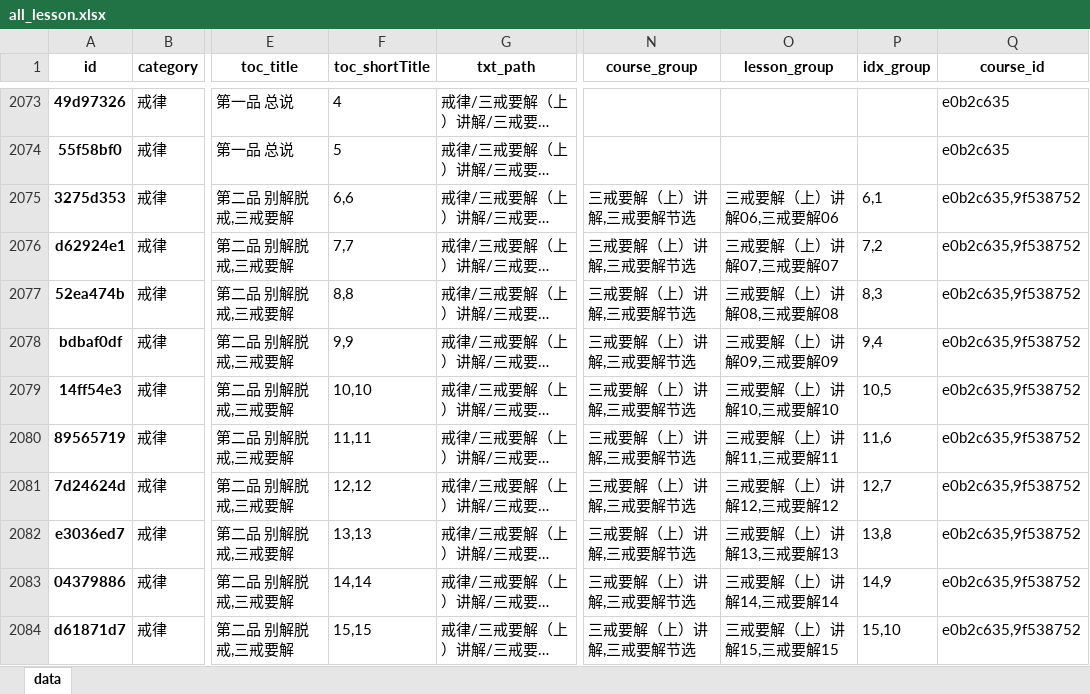
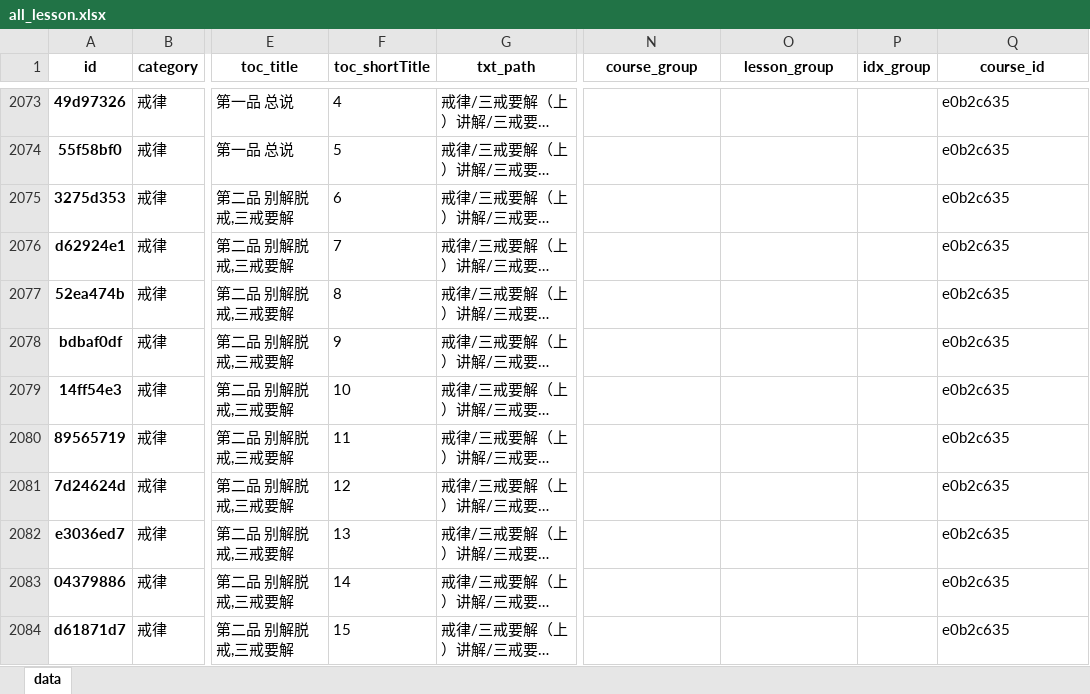
Before and after one commit to hliuleo/lamatxt, an Excel workbook: all_lesson.xlsx, sheet data, drawn as a sheet; only a part is shown, gaps mark what is left out; long unchanged cells end in …; values as stored, in another font and other column widths than the file's, no borders; the diff covers the shown part only; the diff names each change by its address in the sheet, - before the commit and + after, or states it on an @@ line.

```diff
--- a/all_lesson.xlsx (sheet data)
+++ b/all_lesson.xlsx (sheet data)
-F2075 (toc_shortTitle): 6,6
+F2075 (toc_shortTitle): 6
-N2075:N2084 (course_group): 三戒要解（上）讲解,三戒要解节选
+N2075:N2084 (course_group): (empty)
-O2075 (lesson_group): 三戒要解（上）讲解06,三戒要解06
+O2075 (lesson_group): (empty)
-P2075 (idx_group): 6,1
+P2075 (idx_group): (empty)
-Q2075:Q2084 (course_id): e0b2c635,9f538752
+Q2075:Q2084 (course_id): e0b2c635
-F2076 (toc_shortTitle): 7,7
+F2076 (toc_shortTitle): 7
-O2076 (lesson_group): 三戒要解（上）讲解07,三戒要解07
+O2076 (lesson_group): (empty)
-P2076 (idx_group): 7,2
+P2076 (idx_group): (empty)
-F2077 (toc_shortTitle): 8,8
+F2077 (toc_shortTitle): 8
-O2077 (lesson_group): 三戒要解（上）讲解08,三戒要解08
+O2077 (lesson_group): (empty)
-P2077 (idx_group): 8,3
+P2077 (idx_group): (empty)
-F2078 (toc_shortTitle): 9,9
+F2078 (toc_shortTitle): 9
-O2078 (lesson_group): 三戒要解（上）讲解09,三戒要解09
+O2078 (lesson_group): (empty)
-P2078 (idx_group): 9,4
+P2078 (idx_group): (empty)
-F2079 (toc_shortTitle): 10,10
+F2079 (toc_shortTitle): 10
-O2079 (lesson_group): 三戒要解（上）讲解10,三戒要解10
+O2079 (lesson_group): (empty)
-P2079 (idx_group): 10,5
+P2079 (idx_group): (empty)
-F2080 (toc_shortTitle): 11,11
+F2080 (toc_shortTitle): 11
-O2080 (lesson_group): 三戒要解（上）讲解11,三戒要解11
+O2080 (lesson_group): (empty)
-P2080 (idx_group): 11,6
+P2080 (idx_group): (empty)
-F2081 (toc_shortTitle): 12,12
+F2081 (toc_shortTitle): 12
-O2081 (lesson_group): 三戒要解（上）讲解12,三戒要解12
+O2081 (lesson_group): (empty)
-P2081 (idx_group): 12,7
+P2081 (idx_group): (empty)
-F2082 (toc_shortTitle): 13,13
+F2082 (toc_shortTitle): 13
-O2082 (lesson_group): 三戒要解（上）讲解13,三戒要解13
+O2082 (lesson_group): (empty)
-P2082 (idx_group): 13,8
+P2082 (idx_group): (empty)
-F2083 (toc_shortTitle): 14,14
+F2083 (toc_shortTitle): 14
-O2083 (lesson_group): 三戒要解（上）讲解14,三戒要解14
+O2083 (lesson_group): (empty)
-P2083 (idx_group): 14,9
+P2083 (idx_group): (empty)
-F2084 (toc_shortTitle): 15,15
+F2084 (toc_shortTitle): 15
-O2084 (lesson_group): 三戒要解（上）讲解15,三戒要解15
+O2084 (lesson_group): (empty)
-P2084 (idx_group): 15,10
+P2084 (idx_group): (empty)
```
Also changed, not shown: 35 edited cells elsewhere in this sheet, all_course.xlsx, 2 other files.
